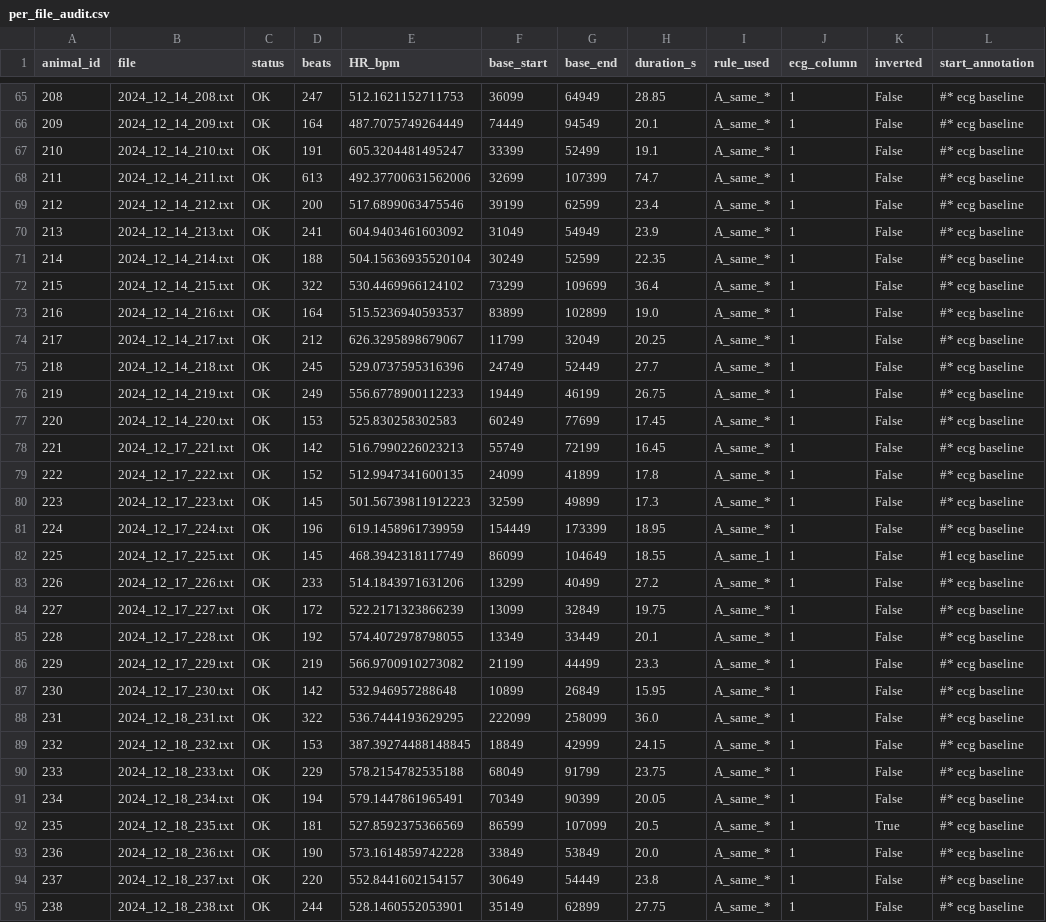
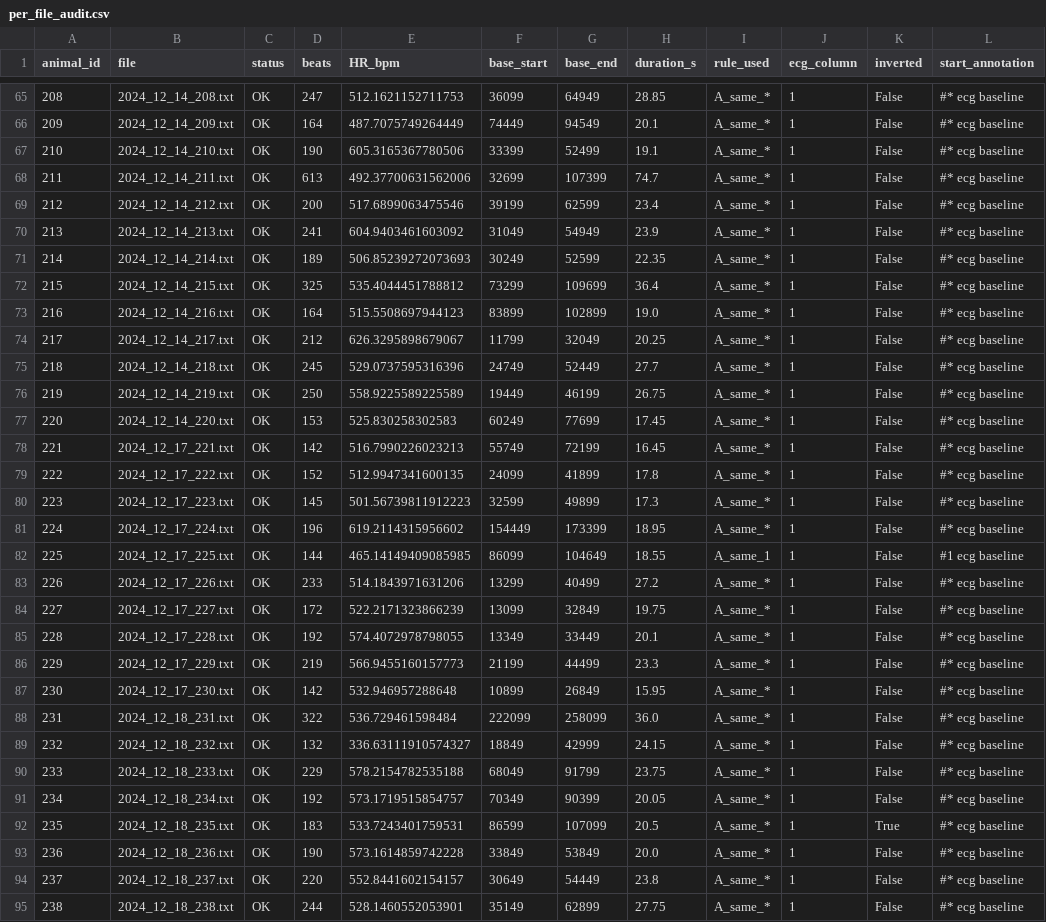
Before and after one commit to Vishva-23/ecg-cardiotoxicity-thesis, a CSV file: outputs/per_file_audit.csv, drawn as a sheet; only a part is shown, gaps mark what is left out; the diff covers the shown part only; the diff names each change by its address in the sheet, - before the commit and + after, or states it on an @@ line.

```diff
--- a/outputs/per_file_audit.csv
+++ b/outputs/per_file_audit.csv
-D67 (beats): 191
+D67 (beats): 190
-E67 (HR_bpm): 605.3204481495247
+E67 (HR_bpm): 605.3165367780506
-D71 (beats): 188
+D71 (beats): 189
-E71 (HR_bpm): 504.15636935520104
+E71 (HR_bpm): 506.85239272073693
-D72 (beats): 322
+D72 (beats): 325
-E72 (HR_bpm): 530.4469966124102
+E72 (HR_bpm): 535.4044451788812
-E73 (HR_bpm): 515.5236940593537
+E73 (HR_bpm): 515.5508697944123
-D76 (beats): 249
+D76 (beats): 250
-E76 (HR_bpm): 556.6778900112233
+E76 (HR_bpm): 558.9225589225589
-E81 (HR_bpm): 619.1458961739959
+E81 (HR_bpm): 619.2114315956602
-D82 (beats): 145
+D82 (beats): 144
-E82 (HR_bpm): 468.3942318117749
+E82 (HR_bpm): 465.14149409085985
-E86 (HR_bpm): 566.9700910273082
+E86 (HR_bpm): 566.9455160157773
-E88 (HR_bpm): 536.7444193629295
+E88 (HR_bpm): 536.729461598484
-D89 (beats): 153
+D89 (beats): 132
-E89 (HR_bpm): 387.39274488148845
+E89 (HR_bpm): 336.63111910574327
-D91 (beats): 194
+D91 (beats): 192
-E91 (HR_bpm): 579.1447861965491
+E91 (HR_bpm): 573.1719515854757
-D92 (beats): 181
+D92 (beats): 183
-E92 (HR_bpm): 527.8592375366569
+E92 (HR_bpm): 533.7243401759531
```
Also changed, not shown: 3 added rows, 3 removed rows and 93 edited cells elsewhere in this file, outputs/all_animals_features.csv, 9 other files.
